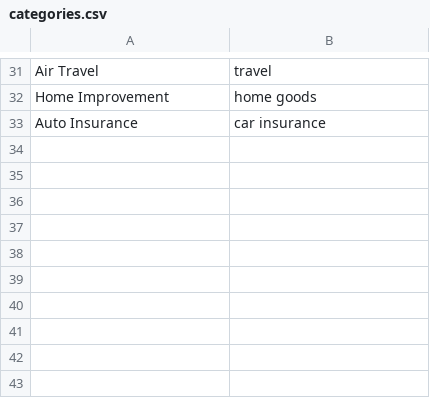
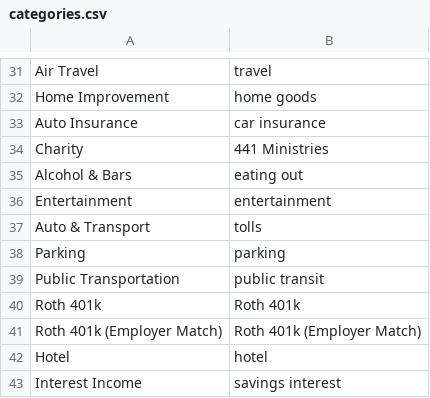
Before and after one commit to sdh2110/mint-translator, a CSV file: Inbox/resources/categories.csv, drawn as a sheet; only a part is shown, gaps mark what is left out; the diff names each change by its address in the sheet, - before the commit and + after, or states it on an @@ line.

```diff
--- a/Inbox/resources/categories.csv
+++ b/Inbox/resources/categories.csv
+row 34: Charity | 441 Ministries
+row 35: Alcohol & Bars | eating out
+row 36: Entertainment | entertainment
+row 37: Auto & Transport | tolls
+row 38: Parking | parking
+row 39: Public Transportation | public transit
+row 40: Roth 401k | Roth 401k
+row 41: Roth 401k (Employer Match) | Roth 401k (Employer Match)
+row 42: Hotel | hotel
+row 43: Interest Income | savings interest
```
Also changed, not shown: Inbox/resources/drop_patterns.csv, 1 other file.
